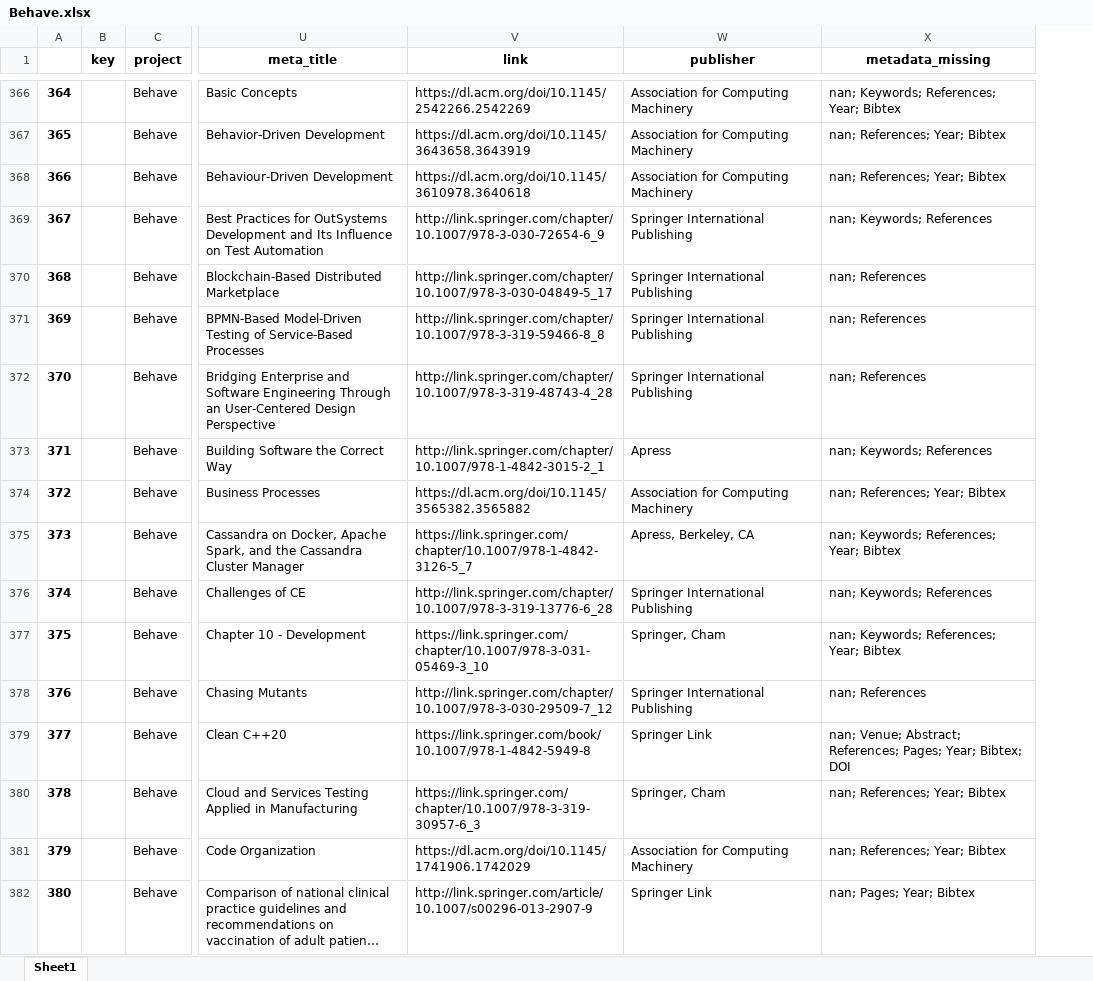
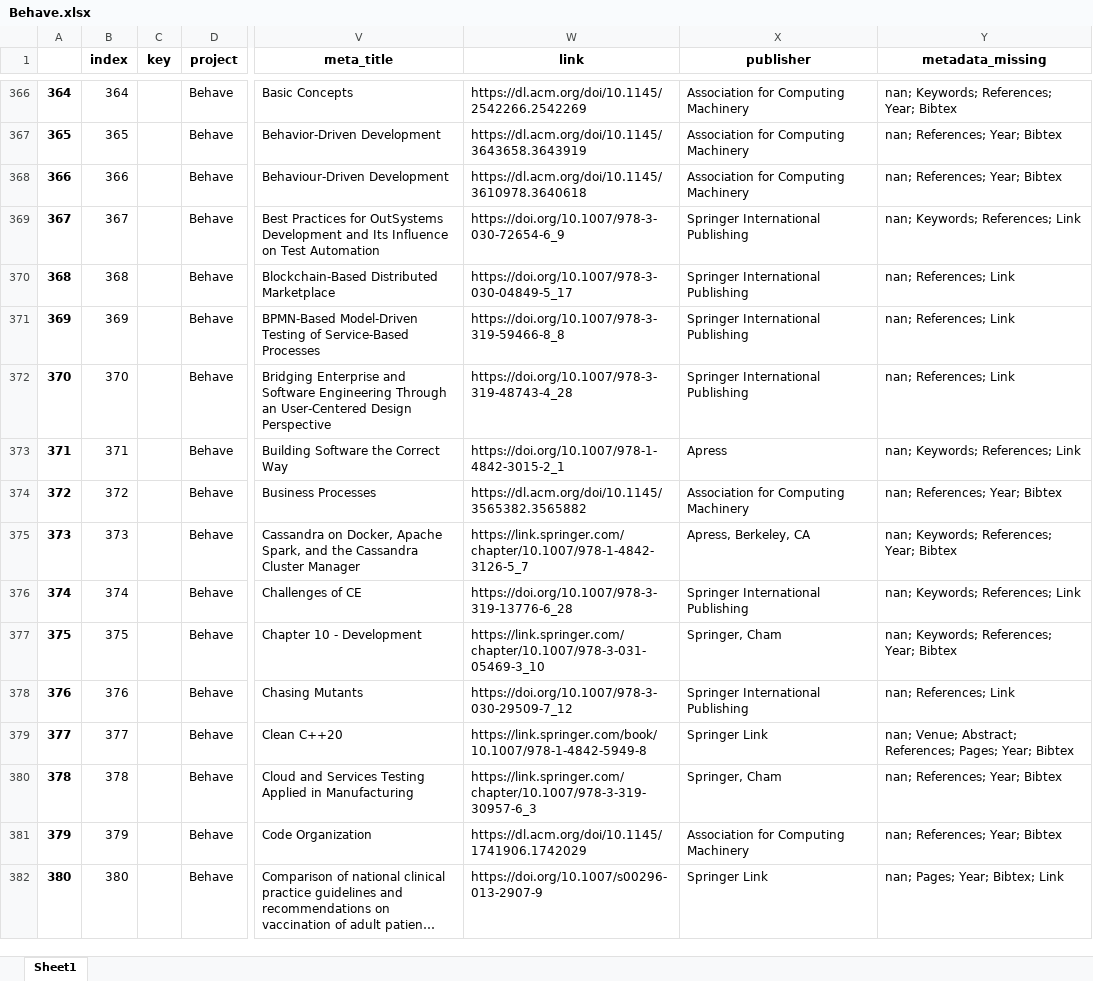
Before and after one commit to geodes-sms/IFT3150-ProjetCurationMetadonnees, an Excel workbook: Datasets/Behave/Behave.xlsx, sheet Sheet1, drawn as a sheet; only a part is shown, gaps mark what is left out; long unchanged cells end in …; values as stored, in another font and other column widths than the file's, no borders; addresses are those after the commit; the diff covers the shown part only; the diff names each change by its address in the sheet, - before the commit and + after, or states it on an @@ line.

```diff
--- a/Datasets/Behave/Behave.xlsx (sheet Sheet1)
+++ b/Datasets/Behave/Behave.xlsx (sheet Sheet1)
+column B (index), rows 366-382: 364 | 365 | 366 | 367 | 368 | 369 | 370 | 371 | 372 | 373 | 374 | 375 | 376 | 377 | 378 | 379 | 380
-W369 (link): http://link.springer.com/chapter/10.1007/978-3-030-72654-6_9
+W369 (link): https://doi.org/10.1007/978-3-030-72654-6_9
-Y369 (metadata_missing): nan; Keywords; References
+Y369 (metadata_missing): nan; Keywords; References; Link
-W370 (link): http://link.springer.com/chapter/10.1007/978-3-030-04849-5_17
+W370 (link): https://doi.org/10.1007/978-3-030-04849-5_17
-Y370:Y372 (metadata_missing): nan; References
+Y370:Y372 (metadata_missing): nan; References; Link
-W371 (link): http://link.springer.com/chapter/10.1007/978-3-319-59466-8_8
+W371 (link): https://doi.org/10.1007/978-3-319-59466-8_8
-W372 (link): http://link.springer.com/chapter/10.1007/978-3-319-48743-4_28
+W372 (link): https://doi.org/10.1007/978-3-319-48743-4_28
-W373 (link): http://link.springer.com/chapter/10.1007/978-1-4842-3015-2_1
+W373 (link): https://doi.org/10.1007/978-1-4842-3015-2_1
-Y373 (metadata_missing): nan; Keywords; References
+Y373 (metadata_missing): nan; Keywords; References; Link
-W376 (link): http://link.springer.com/chapter/10.1007/978-3-319-13776-6_28
+W376 (link): https://doi.org/10.1007/978-3-319-13776-6_28
-Y376 (metadata_missing): nan; Keywords; References
+Y376 (metadata_missing): nan; Keywords; References; Link
-W378 (link): http://link.springer.com/chapter/10.1007/978-3-030-29509-7_12
+W378 (link): https://doi.org/10.1007/978-3-030-29509-7_12
-Y378 (metadata_missing): nan; References
+Y378 (metadata_missing): nan; References; Link
-Y379 (metadata_missing): …Pages; Year; Bibtex; DOI
+Y379 (metadata_missing): …Pages; Year; Bibtex
-W382 (link): http://link.springer.com/article/10.1007/s00296-013-2907-9
+W382 (link): https://doi.org/10.1007/s00296-013-2907-9
-Y382 (metadata_missing): nan; Pages; Year; Bibtex
+Y382 (metadata_missing): nan; Pages; Year; Bibtex; Link
```
Also changed, not shown: 718 edited cells elsewhere in this sheet, Datasets/Behave/Behave_pre-extract.xlsx, Datasets/ModelingAssist/ModelingAssist_pre-extract.xlsx, 12 other files.
